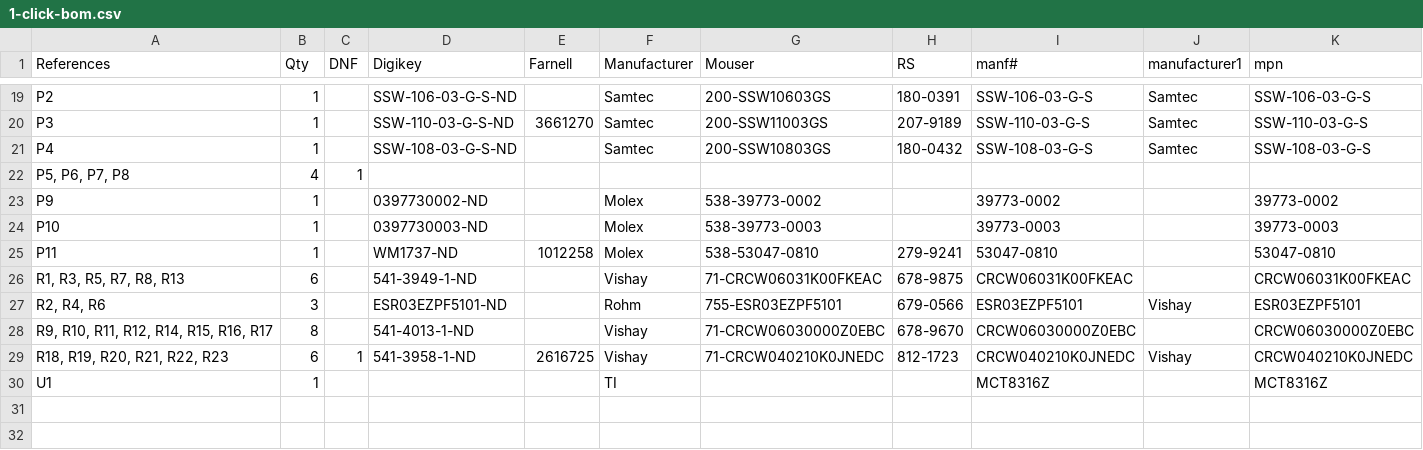
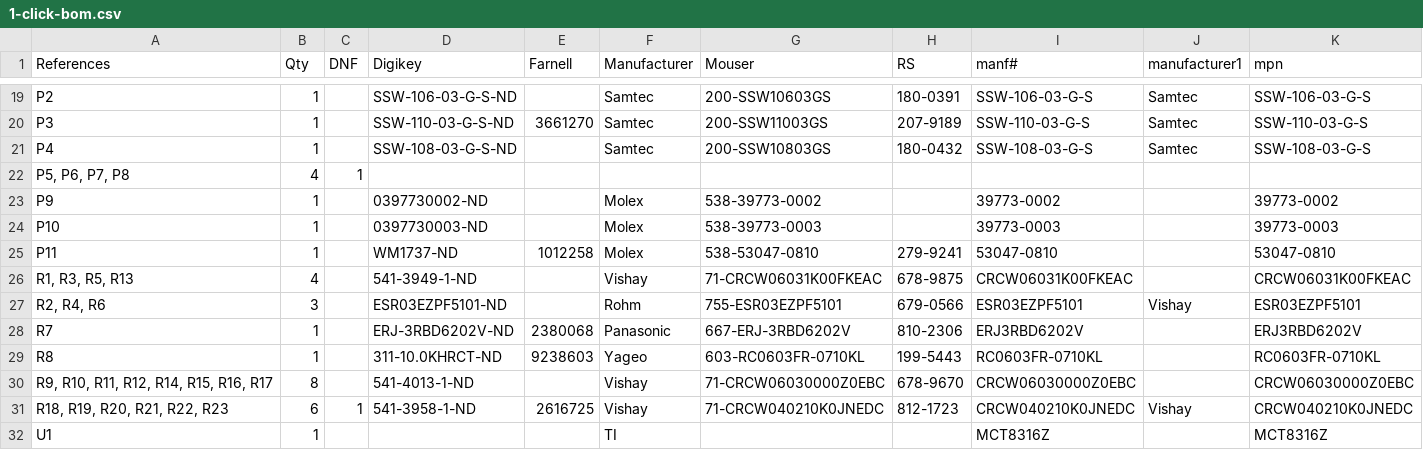
Before and after one commit to weirdgyn/Driverino-Shield, a CSV file: 1-click-bom.csv, drawn as a sheet; only a part is shown, gaps mark what is left out; rows hold the shown columns only; the diff names each change by its address in the sheet, - before the commit and + after, or states it on an @@ line.

```diff
--- a/1-click-bom.csv
+++ b/1-click-bom.csv
-A26 (References): R1, R3, R5, R7, R8, R13
+A26 (References): R1, R3, R5, R13
-B26 (Qty): 6
+B26 (Qty): 4
+row 28: R7 | 1 |  | ERJ-3RBD6202V-ND | 2380068 | Panasonic | 667-ERJ-3RBD6202V | 810-2306 | ERJ3RBD6202V |  | ERJ3RBD6202V
+row 29: R8 | 1 |  | 311-10.0KHRCT-ND | 9238603 | Yageo | 603-RC0603FR-0710KL | 199-5443 | RC0603FR-0710KL |  | RC0603FR-0710KL
```
Also changed, not shown: 1 other file.
